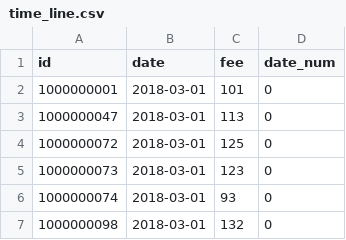
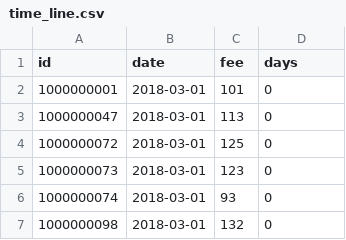
Before and after one commit to zhmhbest/HomeWork-AnalysisElectricityPaying, a CSV file: output/time_line.csv, drawn as a sheet; only a part is shown.

```diff
--- a/output/time_line.csv
+++ b/output/time_line.csv
@@ -1,2 +1,2 @@
-id,date,fee,date_num
+id,date,fee,days
 1000000001,2018-03-01,101,0
```
Also changed, not shown: 4 other files.
